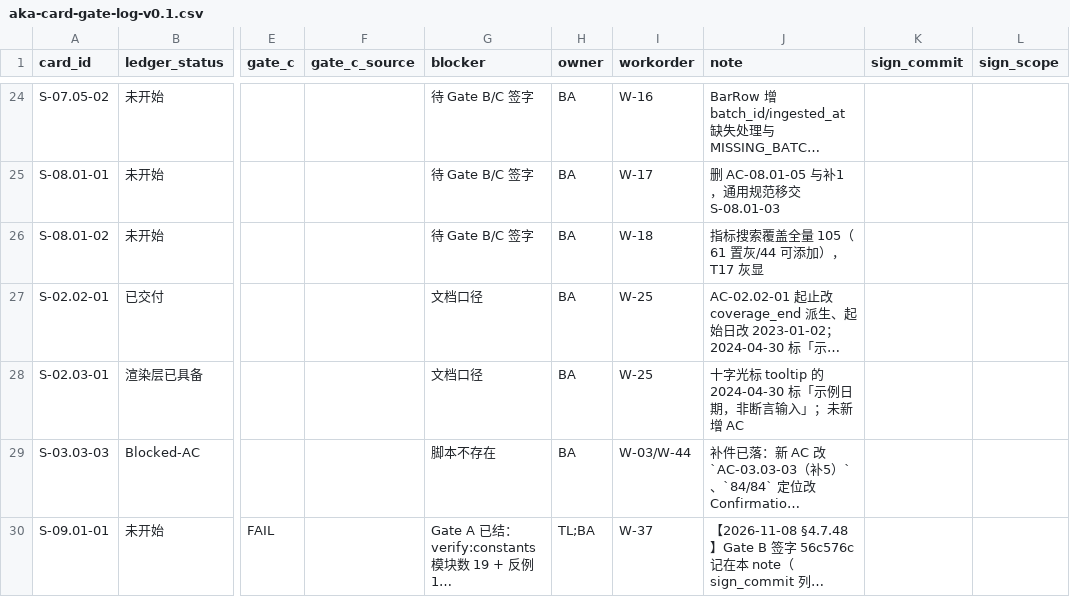
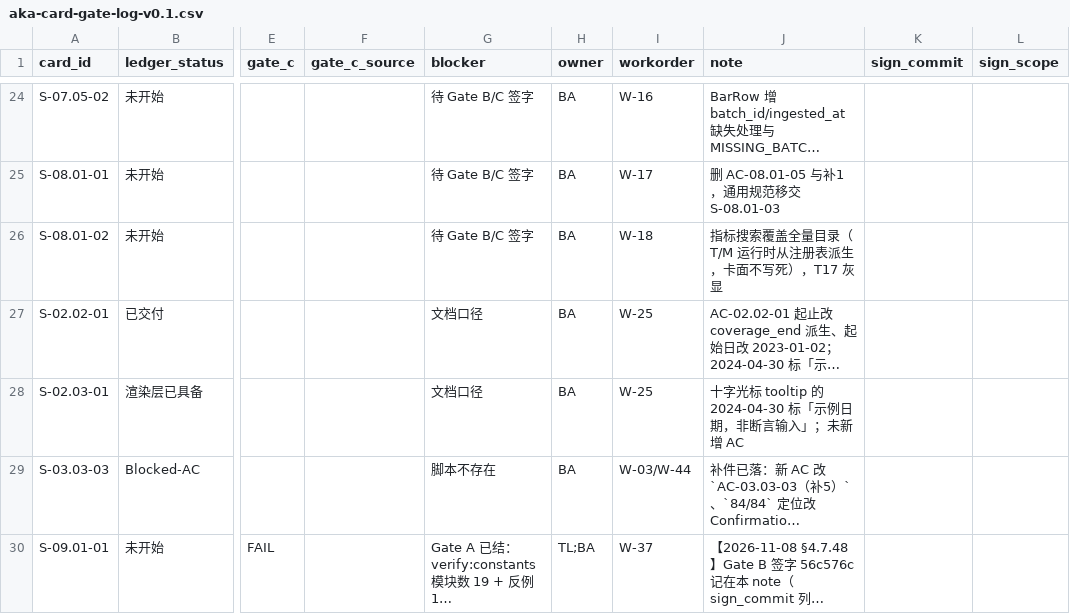
Before and after one commit to man-want-fly/aka, a CSV file: docs/qa/aka-card-gate-log-v0.1.csv, drawn as a sheet; only a part is shown, gaps mark what is left out; long unchanged cells end in …; the diff names each change by its address in the sheet, - before the commit and + after, or states it on an @@ line.

```diff
--- a/docs/qa/aka-card-gate-log-v0.1.csv
+++ b/docs/qa/aka-card-gate-log-v0.1.csv
-J26 (note): 指标搜索覆盖全量 105（61 置灰/44 可添加），T17 灰显
+J26 (note): 指标搜索覆盖全量目录（T/M 运行时从注册表派生，卡面不写死），T17 灰显
```
Also changed, not shown: docs/qa/aka-ci-sign-ledger-v0.1.csv, 3 other files.
